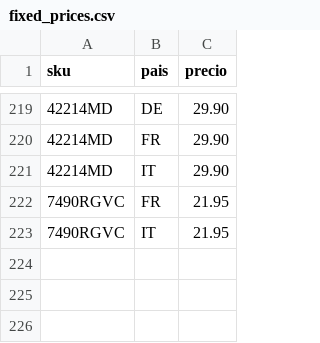
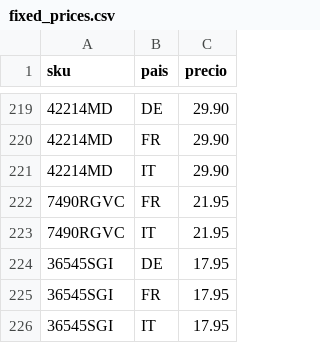
Before and after one commit to christianvidalwolf-prog/amazonapiseller, a CSV file: fixed_prices.csv, drawn as a sheet; only a part is shown, gaps mark what is left out; the diff names each change by its address in the sheet, - before the commit and + after, or states it on an @@ line.

```diff
--- a/fixed_prices.csv
+++ b/fixed_prices.csv
+row 224: 36545SGI | DE | 17.95
+row 225: 36545SGI | FR | 17.95
+row 226: 36545SGI | IT | 17.95
```
